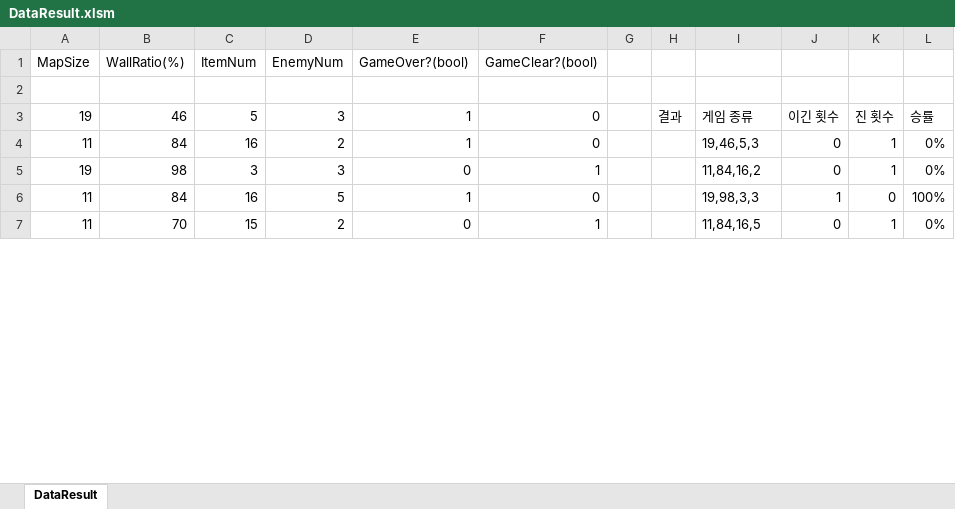
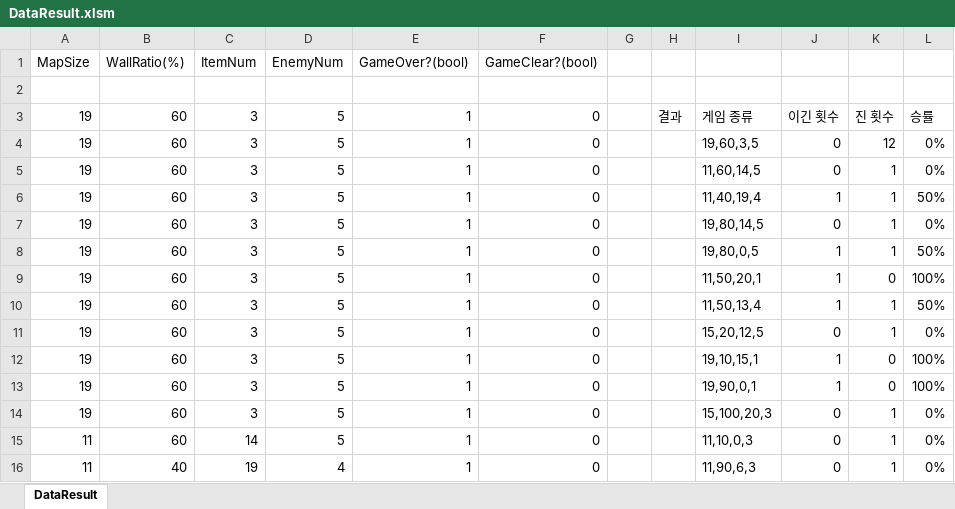
Before and after one commit to ath331/JTP_Individual, an Excel workbook: PacMan/PlayGame/DataResult.xlsm, sheet DataResult, drawn as a sheet; only a part is shown; values as stored, in another font and other column widths than the file's, no borders; charts and pictures not drawn; addresses are those after the commit; the diff covers the shown part only; the diff names each change by its address in the sheet, - before the commit and + after, or states it on an @@ line.

```diff
--- a/PacMan/PlayGame/DataResult.xlsm (sheet DataResult)
+++ b/PacMan/PlayGame/DataResult.xlsm (sheet DataResult)
-B3 (WallRatio(%)): 46
+B3 (WallRatio(%)): 60
-C3 (ItemNum): 5
+C3 (ItemNum): 3
-D3 (EnemyNum): 3
+D3 (EnemyNum): 5
+row 4: 19 | 60 | 3 | 5 | 1 | 0 |  |  | 19,60,3,5 | 0 | 12 | 0%
-A5 (MapSize): 11
+A5 (MapSize): 19
-B5 (WallRatio(%)): 84
+B5 (WallRatio(%)): 60
-C5 (ItemNum): 16
+C5 (ItemNum): 3
-D5 (EnemyNum): 2
+D5 (EnemyNum): 5
-I5: 19,46,5,3
+I5: 11,60,14,5
+row 6: 19 | 60 | 3 | 5 | 1 | 0 |  |  | 11,40,19,4 | 1 | 1 | 50%
-B7 (WallRatio(%)): 98
+B7 (WallRatio(%)): 60
-D7 (EnemyNum): 3
+D7 (EnemyNum): 5
-E7 (GameOver?(bool)): 0
+E7 (GameOver?(bool)): 1
-F7 (GameClear?(bool)): 1
+F7 (GameClear?(bool)): 0
-I7: 11,84,16,2
+I7: 19,80,14,5
+row 8: 19 | 60 | 3 | 5 | 1 | 0 |  |  | 19,80,0,5 | 1 | 1 | 50%
+row 9: 19 | 60 | 3 | 5 | 1 | 0 |  |  | 11,50,20,1 | 1 | 0 | 100%
+row 10: 19 | 60 | 3 | 5 | 1 | 0 |  |  | 11,50,13,4 | 1 | 1 | 50%
+row 11: 19 | 60 | 3 | 5 | 1 | 0 |  |  | 15,20,12,5 | 0 | 1 | 0%
+row 12: 19 | 60 | 3 | 5 | 1 | 0 |  |  | 19,10,15,1 | 1 | 0 | 100%
-A13 (MapSize): 11
+A13 (MapSize): 19
-B13 (WallRatio(%)): 84
+B13 (WallRatio(%)): 60
-C13 (ItemNum): 16
+C13 (ItemNum): 3
-I13: 19,98,3,3
+I13: 19,90,0,1
+row 14: 19 | 60 | 3 | 5 | 1 | 0 |  |  | 15,100,20,3 | 0 | 1 | 0%
-B15 (WallRatio(%)): 70
+B15 (WallRatio(%)): 60
-C15 (ItemNum): 15
+C15 (ItemNum): 14
-D15 (EnemyNum): 2
+D15 (EnemyNum): 5
-E15 (GameOver?(bool)): 0
+E15 (GameOver?(bool)): 1
-F15 (GameClear?(bool)): 1
+F15 (GameClear?(bool)): 0
-I15: 11,84,16,5
+I15: 11,10,0,3
+row 16: 11 | 40 | 19 | 4 | 1 | 0 |  |  | 11,90,6,3 | 0 | 1 | 0%
```
Also changed, not shown: 42 added rows and 14 edited cells elsewhere in this sheet, charts or pictures, 6 other files.
